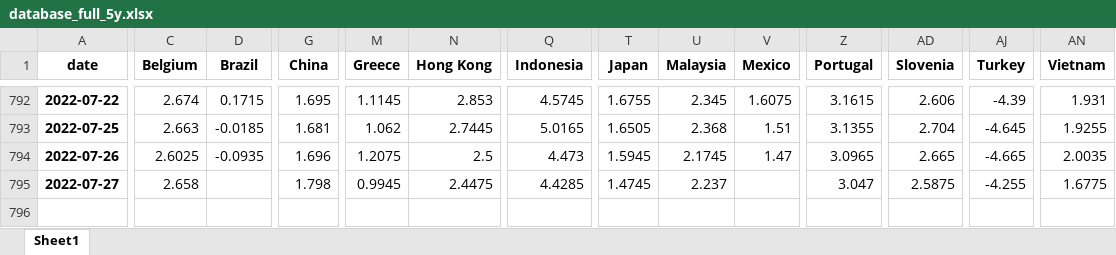
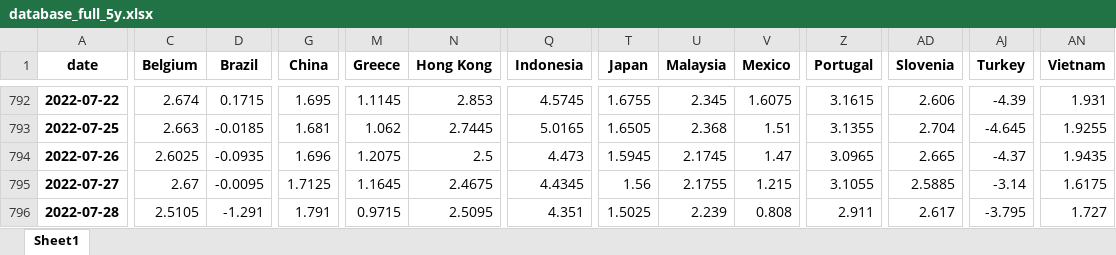
Before and after one commit to cober-data/curvature_database, an Excel workbook: database_full_5y.xlsx, sheet Sheet1, drawn as a sheet; only a part is shown, gaps mark what is left out; values as stored, in another font and other column widths than the file's, no borders; rows hold the shown columns only; the diff covers the shown part only; the diff names each change by its address in the sheet, - before the commit and + after, or states it on an @@ line.

```diff
--- a/database_full_5y.xlsx (sheet Sheet1)
+++ b/database_full_5y.xlsx (sheet Sheet1)
-AJ794 (Turkey): -4.665
+AJ794 (Turkey): -4.37
-AN794 (Vietnam): 2.0035
+AN794 (Vietnam): 1.9435
-C795 (Belgium): 2.658
+C795 (Belgium): 2.67
-D795 (Brazil): (empty)
+D795 (Brazil): -0.0095
-G795 (China): 1.798
+G795 (China): 1.7125
-M795 (Greece): 0.9945
+M795 (Greece): 1.1645
-N795 (Hong Kong): 2.4475
+N795 (Hong Kong): 2.4675
-Q795 (Indonesia): 4.4285
+Q795 (Indonesia): 4.4345
-T795 (Japan): 1.4745
+T795 (Japan): 1.56
-U795 (Malaysia): 2.237
+U795 (Malaysia): 2.1755
-V795 (Mexico): (empty)
+V795 (Mexico): 1.215
-Z795 (Portugal): 3.047
+Z795 (Portugal): 3.1055
-AD795 (Slovenia): 2.5875
+AD795 (Slovenia): 2.5885
-AJ795 (Turkey): -4.255
+AJ795 (Turkey): -3.14
-AN795 (Vietnam): 1.6775
+AN795 (Vietnam): 1.6175
+row 796: 2022-07-28 | 2.5105 | -1.291 | 1.791 | 0.9715 | 2.5095 | 4.351 | 1.5025 | 2.239 | 0.808 | 2.911 | 2.617 | -3.795 | 1.727
```
Also changed, not shown: 1 edited cell elsewhere in this sheet, Bonds_France.xlsx, Bonds_India.xlsx, 39 other files.
